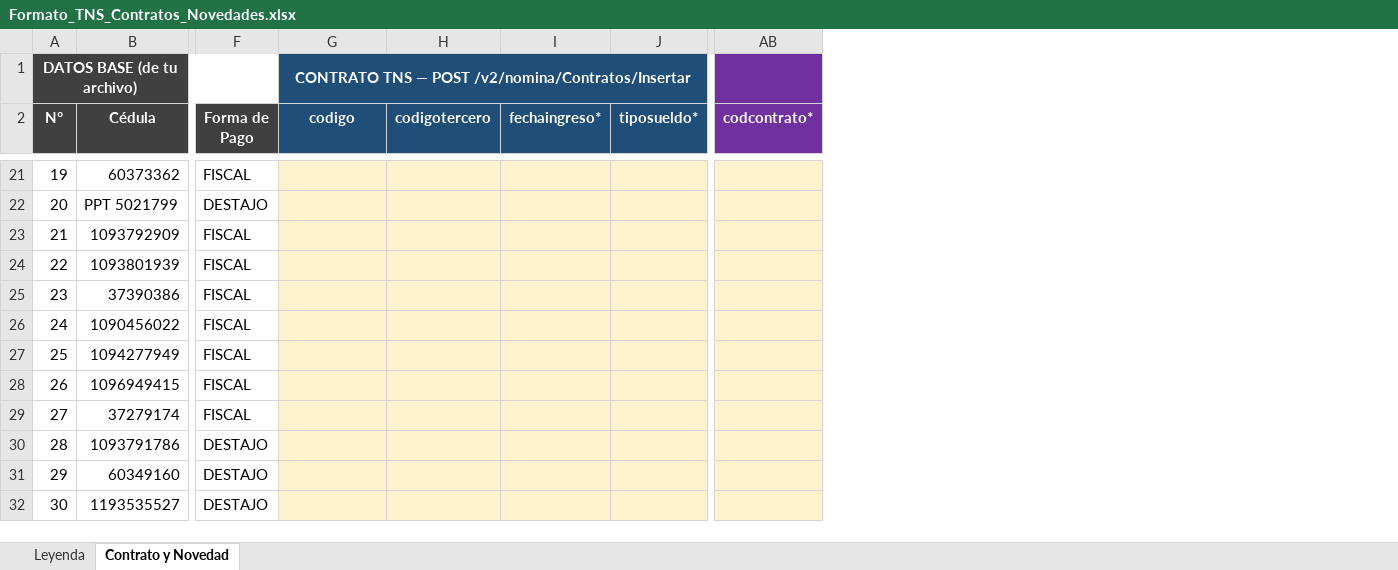
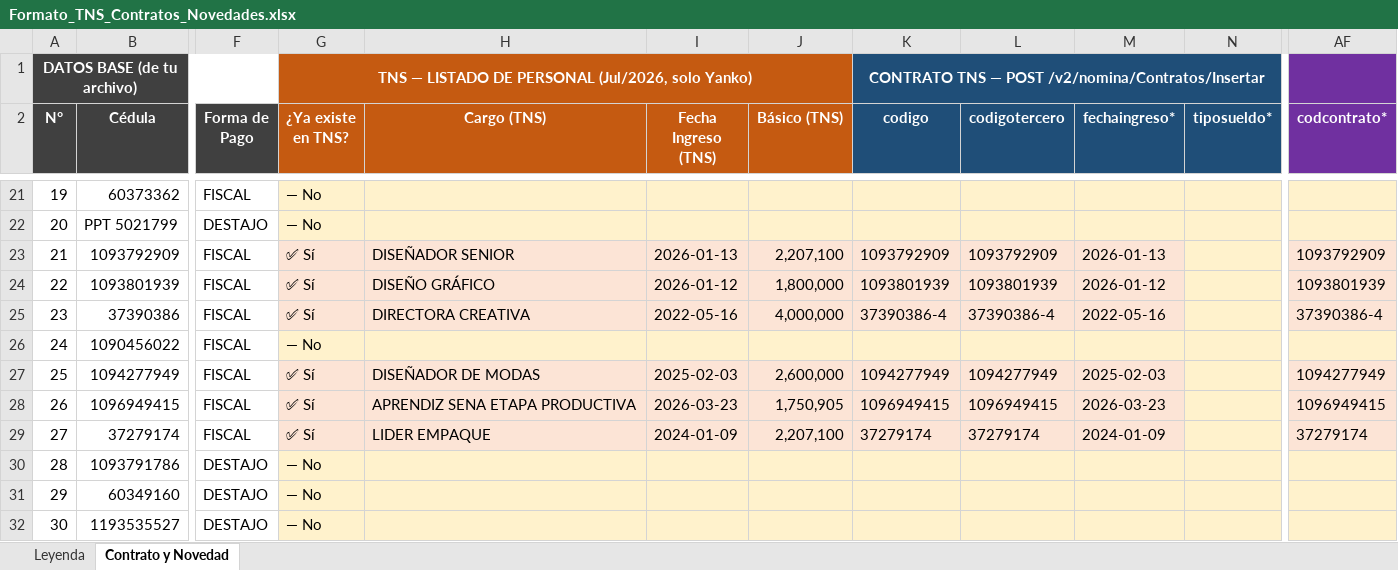
Before and after one commit to fredybautista17-code/techpack-yanko, an Excel workbook: Formato_TNS_Contratos_Novedades.xlsx, sheet Contrato y Novedad, drawn as a sheet; only a part is shown, gaps mark what is left out; values as stored, in another font and other column widths than the file's, no borders; addresses are those after the commit; the diff covers the shown part only; the diff names each change by its address in the sheet, - before the commit and + after, or states it on an @@ line.

```diff
--- a/Formato_TNS_Contratos_Novedades.xlsx (sheet Contrato y Novedad)
+++ b/Formato_TNS_Contratos_Novedades.xlsx (sheet Contrato y Novedad)
+column G (¿Ya existe en TNS?), row 1: TNS — LISTADO DE PERSONAL (Jul/2026, solo Yanko); rows 21-32: — No | — No | ✅ Sí | ✅ Sí | ✅ Sí | — No | ✅ Sí | ✅ Sí | ✅ Sí | — No | — No | — No
+column H (Cargo (TNS)), rows 23-29: DISEÑADOR SENIOR | DISEÑO GRÁFICO | DIRECTORA CREATIVA |  | DISEÑADOR DE MODAS | APRENDIZ SENA ETAPA PRODUCTIVA | LIDER EMPAQUE
+column I (Fecha Ingreso (TNS)), rows 23-29: 2026-01-13 | 2026-01-12 | 2022-05-16 |  | 2025-02-03 | 2026-03-23 | 2024-01-09
+column J (Básico (TNS)), rows 23-29: 2,207,100 | 1,800,000 | 4,000,000 |  | 2,600,000 | 1,750,905 | 2,207,100
-K23 (codigo): (empty)
+K23 (codigo): 1093792909
-L23 (codigotercero): (empty)
+L23 (codigotercero): 1093792909
-M23 (fechaingreso*): (empty)
+M23 (fechaingreso*): 2026-01-13
-AF23 (codcontrato*): (empty)
+AF23 (codcontrato*): 1093792909
-K24 (codigo): (empty)
+K24 (codigo): 1093801939
-L24 (codigotercero): (empty)
+L24 (codigotercero): 1093801939
-M24 (fechaingreso*): (empty)
+M24 (fechaingreso*): 2026-01-12
-AF24 (codcontrato*): (empty)
+AF24 (codcontrato*): 1093801939
-K25 (codigo): (empty)
+K25 (codigo): 37390386-4
-L25 (codigotercero): (empty)
+L25 (codigotercero): 37390386-4
-M25 (fechaingreso*): (empty)
+M25 (fechaingreso*): 2022-05-16
-AF25 (codcontrato*): (empty)
+AF25 (codcontrato*): 37390386-4
-K27 (codigo): (empty)
+K27 (codigo): 1094277949
-L27 (codigotercero): (empty)
+L27 (codigotercero): 1094277949
-M27 (fechaingreso*): (empty)
+M27 (fechaingreso*): 2025-02-03
-AF27 (codcontrato*): (empty)
+AF27 (codcontrato*): 1094277949
-K28 (codigo): (empty)
+K28 (codigo): 1096949415
-L28 (codigotercero): (empty)
+L28 (codigotercero): 1096949415
-M28 (fechaingreso*): (empty)
+M28 (fechaingreso*): 2026-03-23
-AF28 (codcontrato*): (empty)
+AF28 (codcontrato*): 1096949415
-K29 (codigo): (empty)
+K29 (codigo): 37279174
-L29 (codigotercero): (empty)
+L29 (codigotercero): 37279174
-M29 (fechaingreso*): (empty)
+M29 (fechaingreso*): 2024-01-09
-AF29 (codcontrato*): (empty)
+AF29 (codcontrato*): 37279174
```
Also changed, not shown: 28 edited cells elsewhere in this sheet, sheet Leyenda, 4 other files.
